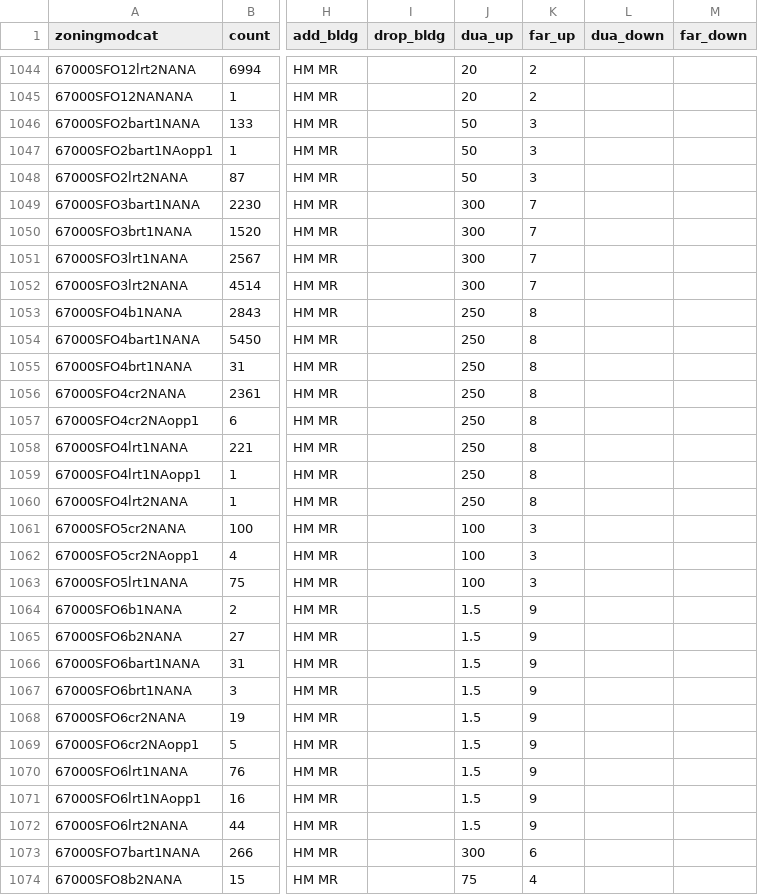
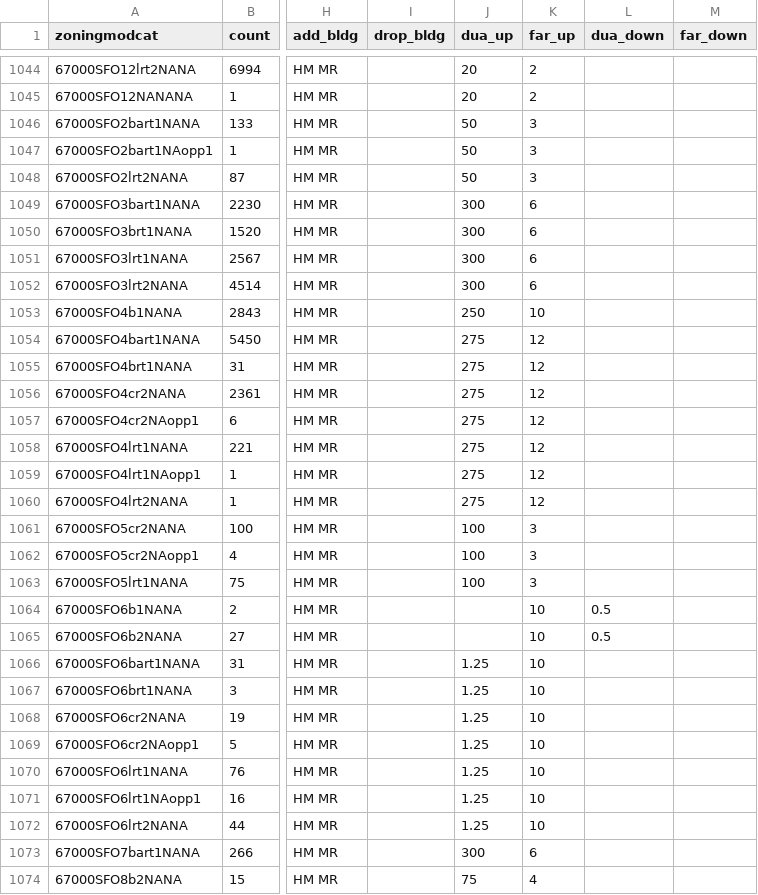
Before and after one commit to UDST/bayarea_urbansim, a CSV file: data/zoning_mods_4.csv, drawn as a sheet; only a part is shown, gaps mark what is left out; the diff covers the shown part only; the diff names each change by its address in the sheet, - before the commit and + after, or states it on an @@ line.

```diff
--- a/data/zoning_mods_4.csv
+++ b/data/zoning_mods_4.csv
-K1049:K1052 (far_up): 7
+K1049:K1052 (far_up): 6
-K1053 (far_up): 8
+K1053 (far_up): 10
-J1054:J1060 (dua_up): 250
+J1054:J1060 (dua_up): 275
-K1054:K1060 (far_up): 8
+K1054:K1060 (far_up): 12
-J1064:J1065 (dua_up): 1.5
+J1064:J1065 (dua_up): (empty)
-K1064:K1072 (far_up): 9
+K1064:K1072 (far_up): 10
-L1064:L1065 (dua_down): (empty)
+L1064:L1065 (dua_down): 0.5
-J1066:J1072 (dua_up): 1.5
+J1066:J1072 (dua_up): 1.25
```
Also changed, not shown: 160 edited cells elsewhere in this file, data/development_projects.csv.
